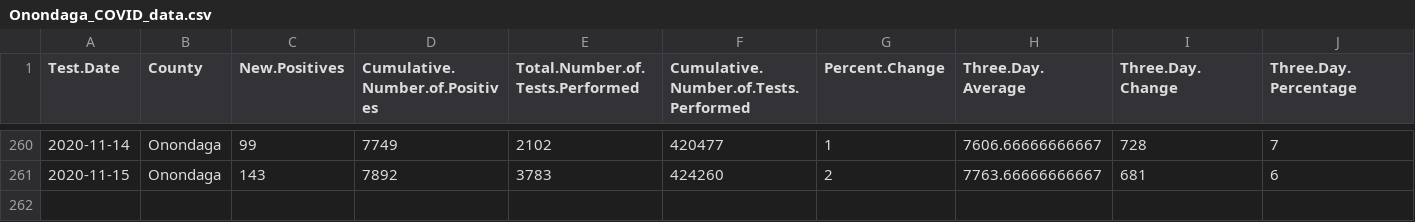
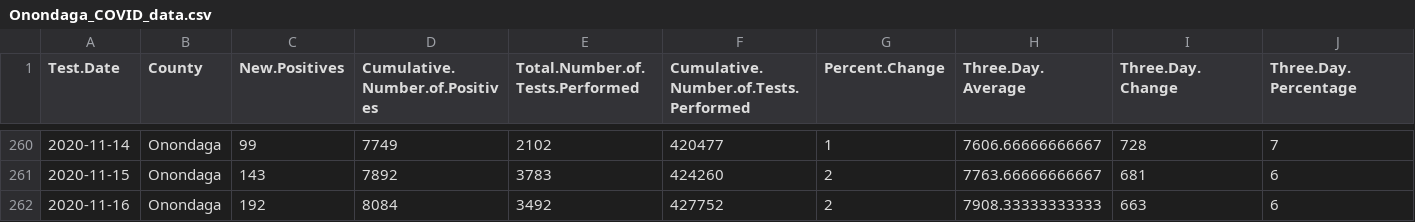
Before and after one commit to samedelstein/Onondaga_COVID, a CSV file: data/Onondaga_COVID_data.csv, drawn as a sheet; only a part is shown, gaps mark what is left out; rows hold the shown columns only; the diff names each change by its address in the sheet, - before the commit and + after, or states it on an @@ line.

```diff
--- a/data/Onondaga_COVID_data.csv
+++ b/data/Onondaga_COVID_data.csv
+row 262: 2020-11-16 | Onondaga | 192 | 8084 | 3492 | 427752 | 2 | 7908.33333333333 | 663 | 6
```
Also changed, not shown: data/County_cases_by_municipality.csv, data/SU_Cases.csv, 36 other files.
